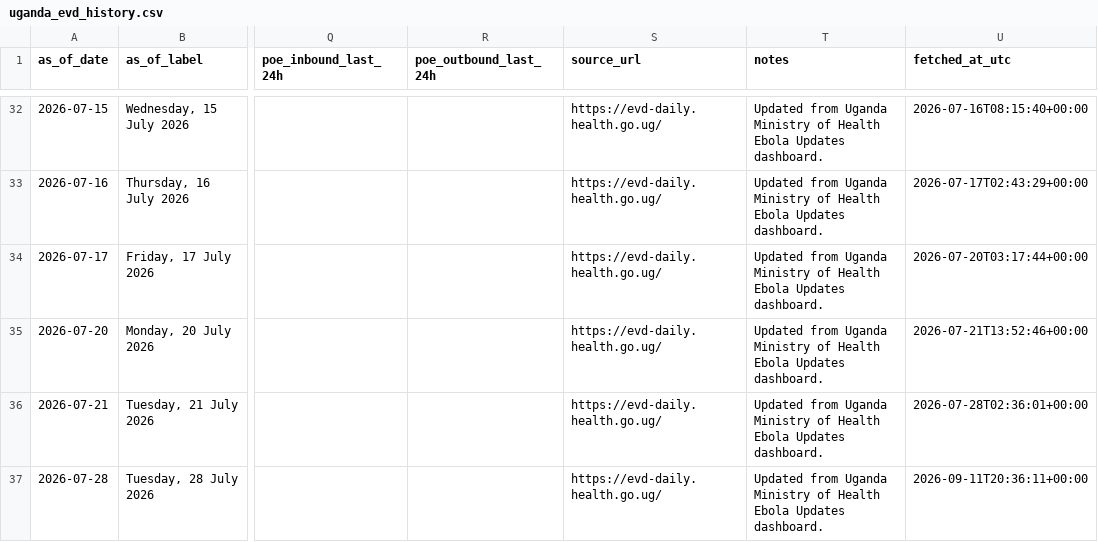
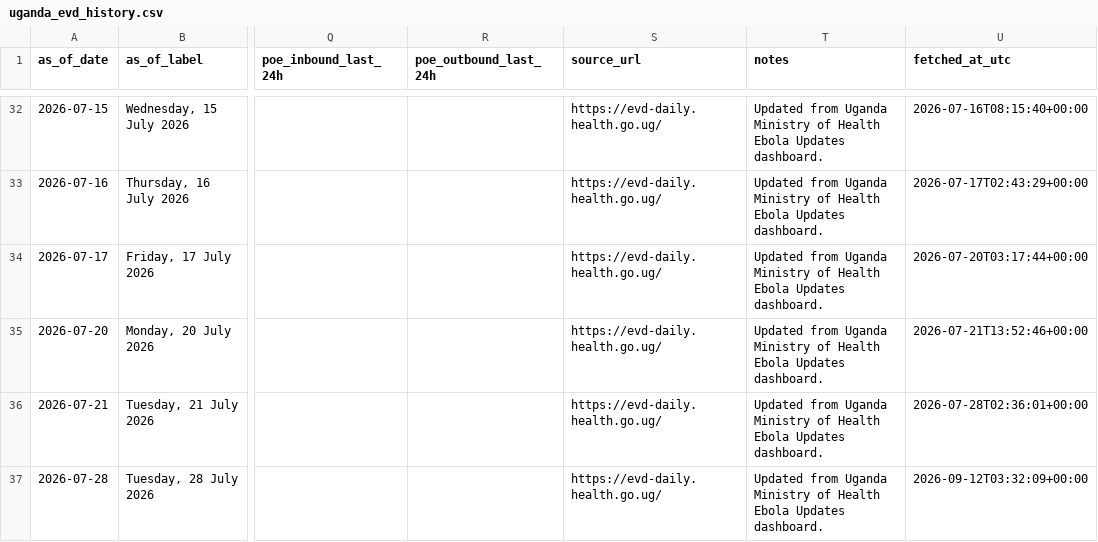
Before and after one commit to JIHS-DepEpi/drc_ebola2026, a CSV file: data/uganda_evd_history.csv, drawn as a sheet; only a part is shown, gaps mark what is left out; the diff names each change by its address in the sheet, - before the commit and + after, or states it on an @@ line.

```diff
--- a/data/uganda_evd_history.csv
+++ b/data/uganda_evd_history.csv
-U37 (fetched_at_utc): 2026-09-11T20:36:11+00:00
+U37 (fetched_at_utc): 2026-09-12T03:32:09+00:00
```
Also changed, not shown: 2 other files.
